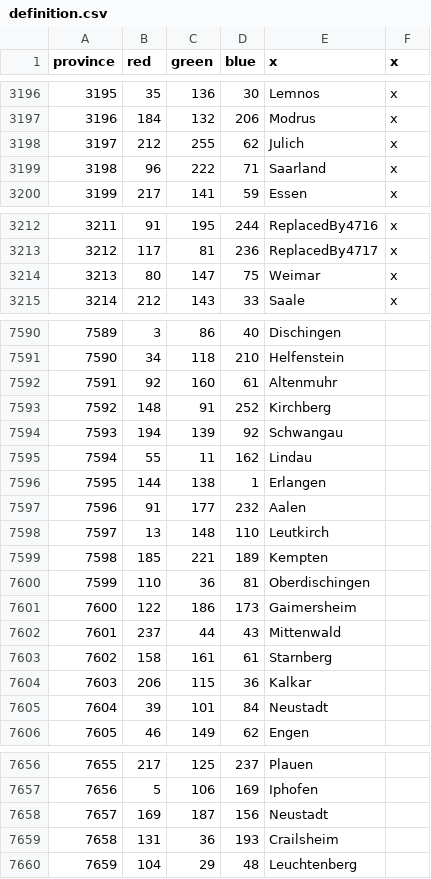
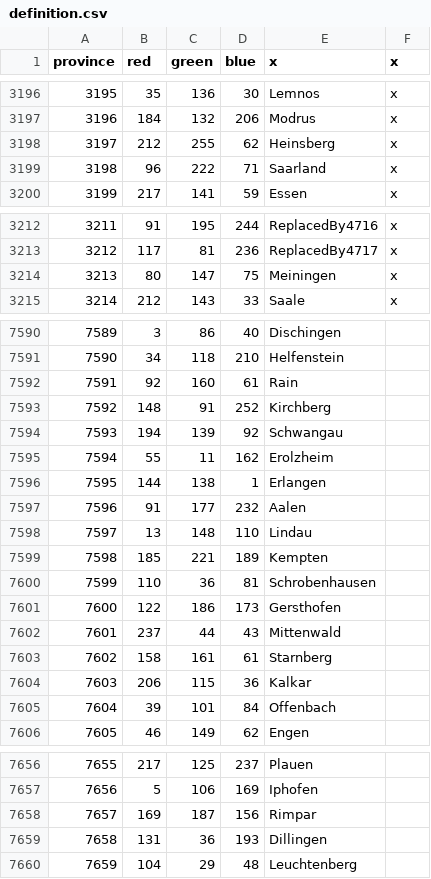
Before and after one commit to Victorum-Universalis-VU/Victorum-Universalis-TC-1.34.-, a CSV file: map/definition.csv, drawn as a sheet; only a part is shown, gaps mark what is left out; the diff covers the shown part only.

```diff
--- a/map/definition.csv
+++ b/map/definition.csv
@@ -3197,3 +3197,3 @@ province;red;green;blue;x;x
 3196;184;132;206;Modrus;x
-3197;212;255;62;Julich;x
+3197;212;255;62;Heinsberg;x
 3198;96;222;71;Saarland;x
@@ -3213,3 +3213,3 @@ province;red;green;blue;x;x
 3212;117;81;236;ReplacedBy4717;x
-3213;80;147;75;Weimar;x
+3213;80;147;75;Meiningen;x
 3214;212;143;33;Saale;x
@@ -7591,12 +7591,12 @@ province;red;green;blue;x;x
 7590;34;118;210;Helfenstein;
-7591;92;160;61;Altenmuhr;
+7591;92;160;61;Rain;
 7592;148;91;252;Kirchberg;
 7593;194;139;92;Schwangau;
-7594;55;11;162;Lindau;
+7594;55;11;162;Erolzheim;
 7595;144;138;1;Erlangen;
 7596;91;177;232;Aalen;
-7597;13;148;110;Leutkirch;
+7597;13;148;110;Lindau;
 7598;185;221;189;Kempten;
-7599;110;36;81;Oberdischingen;
-7600;122;186;173;Gaimersheim;
+7599;110;36;81;Schrobenhausen;
+7600;122;186;173;Gersthofen;
 7601;237;44;43;Mittenwald;
@@ -7604,3 +7604,3 @@ province;red;green;blue;x;x
 7603;206;115;36;Kalkar;
-7604;39;101;84;Neustadt;
+7604;39;101;84;Offenbach;
 7605;46;149;62;Engen;
@@ -7657,4 +7657,4 @@ province;red;green;blue;x;x
 7656;5;106;169;Iphofen;
-7657;169;187;156;Neustadt;
-7658;131;36;193;Crailsheim;
+7657;169;187;156;Rimpar;
+7658;131;36;193;Dillingen;
 7659;104;29;48;Leuchtenberg;
```
Also changed, not shown: 4 edited cells elsewhere in this file, 43 other files.
